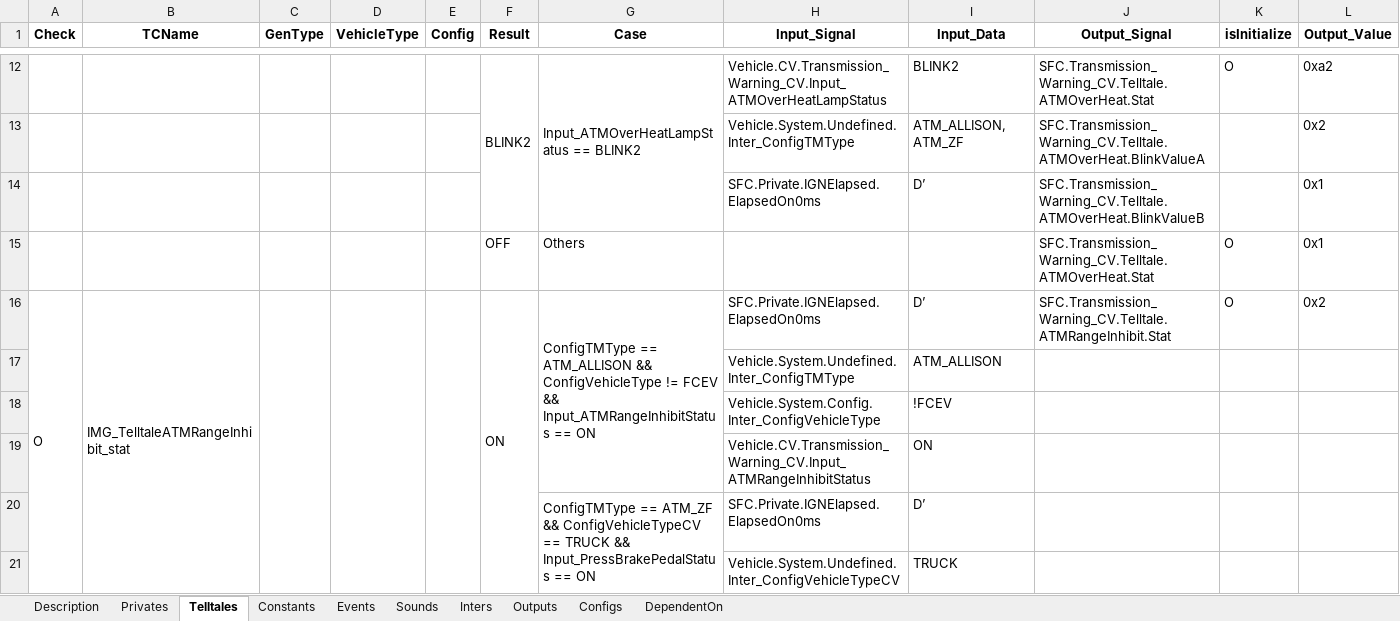
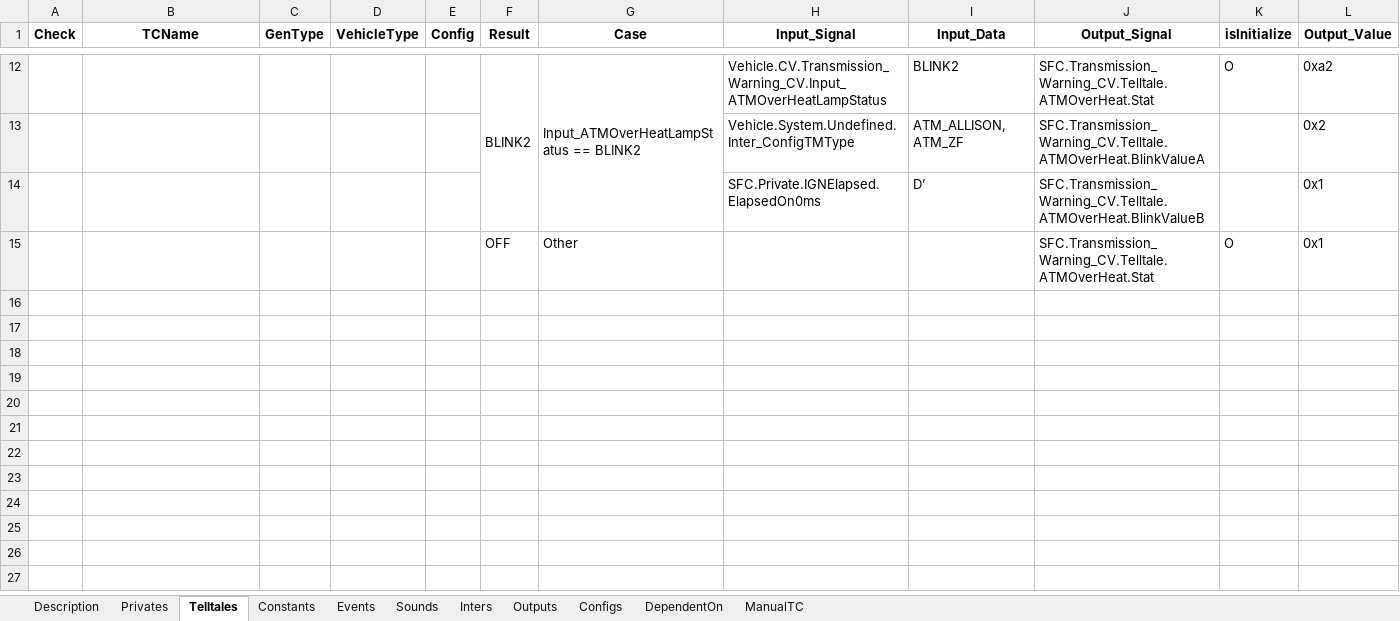
Before and after one commit to rlarudgh1997/Application, an Excel workbook: model/SFC/CV/Transmission_Warning_CV/Transmission_Warning_CV[CV410].xlsx, sheet Telltales, drawn as a sheet; only a part is shown, gaps mark what is left out; values as stored, in another font and other column widths than the file's, no borders; the diff covers the shown part only; the diff names each change by its address in the sheet, - before the commit and + after, or states it on an @@ line.

```diff
--- a/model/SFC/CV/Transmission_Warning_CV/Transmission_Warning_CV[CV410].xlsx (sheet Telltales)
+++ b/model/SFC/CV/Transmission_Warning_CV/Transmission_Warning_CV[CV410].xlsx (sheet Telltales)
+sheet tab: ManualTC
-G15 (Case): Others
+G15 (Case): Other
-row 16: O | IMG_TelltaleATMRangeInhibit_stat |  |  |  | ON | ConfigTMType == ATM_ALLISON && ConfigVehicleType != FCEV && Input_ATMRangeInhibitStatus == ON | SFC.Private.IGNElapsed.ElapsedOn0ms | D’ | SFC.Transmission_Warning_CV.Telltale.ATMRangeInhibit.Stat | O | 0x2
-row 17:  |  |  |  |  |  |  | Vehicle.System.Undefined.Inter_ConfigTMType | ATM_ALLISON
-row 18:  |  |  |  |  |  |  | Vehicle.System.Config.Inter_ConfigVehicleType | !FCEV
-row 19:  |  |  |  |  |  |  | Vehicle.CV.Transmission_Warning_CV.Input_ATMRangeInhibitStatus | ON
-row 20:  |  |  |  |  |  | ConfigTMType == ATM_ZF && ConfigVehicleTypeCV == TRUCK && Input_PressBrakePedalStatus == ON | SFC.Private.IGNElapsed.ElapsedOn0ms | D’
-row 21:  |  |  |  |  |  |  | Vehicle.System.Undefined.Inter_ConfigVehicleTypeCV | TRUCK
```
Also changed, not shown: 7 removed rows and 1 edited cell elsewhere in this sheet, sheet Constants, sheet DependentOn, sheet Events, sheet Description, model/SFC/CV/Steering_Warning_Lamp/Steering_Warning_Lamp[CV350].xlsx, model/SFC/CV/Trip_Info_CV/Trip_Info_CV[CV380].xlsx, 11 other files.
